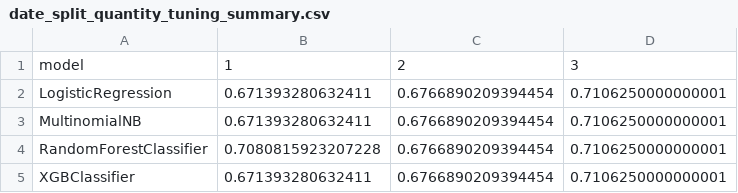
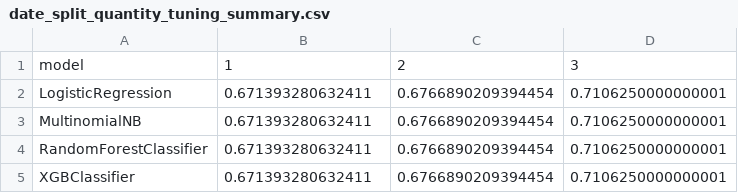
Before and after one commit to hammerdirt-analyst/evaluate_encounters, a CSV file: data/test_results/date_split_quantity_tuning_summary.csv, drawn as a sheet.

```diff
--- a/data/test_results/date_split_quantity_tuning_summary.csv
+++ b/data/test_results/date_split_quantity_tuning_summary.csv
@@ -3,3 +3,3 @@ LogisticRegression,0.671393280632411,0.6766890209394454,0.7106250000000001
 MultinomialNB,0.671393280632411,0.6766890209394454,0.7106250000000001
-RandomForestClassifier,0.7080815923207228,0.6766890209394454,0.7106250000000001
+RandomForestClassifier,0.671393280632411,0.6766890209394454,0.7106250000000001
 XGBClassifier,0.671393280632411,0.6766890209394454,0.7106250000000001
```
Also changed, not shown: data/test_results/date_split_pcs_m_summary.csv, data/test_results/date_split_pcs_m_test_predictions.csv, 5 other files.
